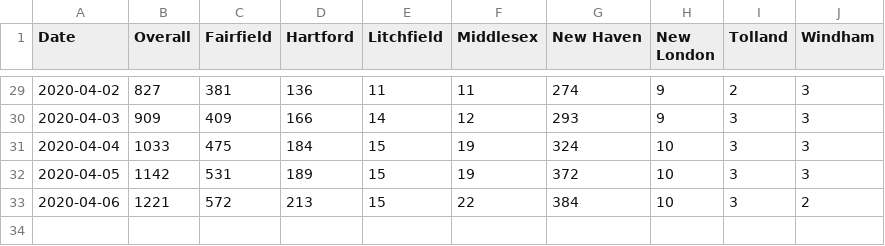
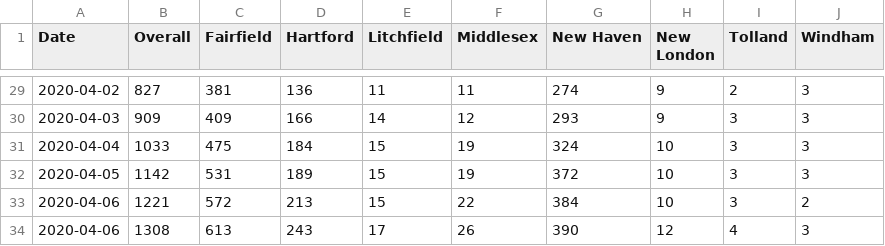
Before and after one commit to trescenzi/ct-covid, a CSV file: data/hospitalizations.csv, drawn as a sheet; only a part is shown, gaps mark what is left out.

Commit message:
Update hospitalizations.csv

```diff
--- a/data/hospitalizations.csv
+++ b/data/hospitalizations.csv
@@ -33 +33,2 @@ Date,Overall,Fairfield,Hartford,Litchfield,Middlesex,New Haven,New London,Tollan
 2020-04-06,1221,572,213,15,22,384,10,3,2
+2020-04-06,1308,613,243,17,26,390,12,4,3
```
